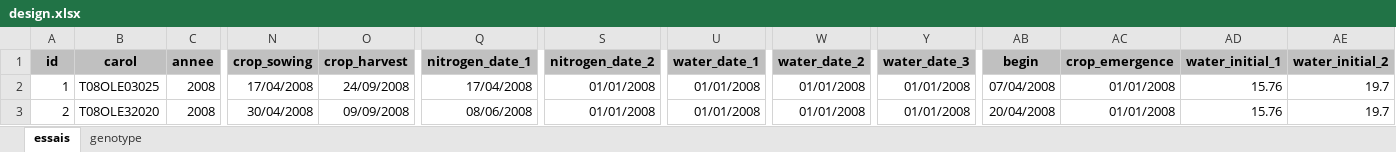
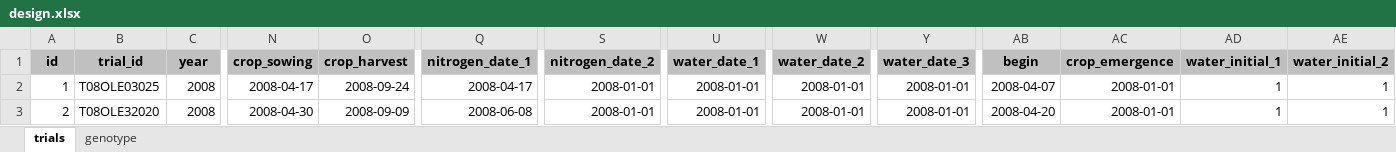
Before and after one commit to picasa/rsunflo, an Excel workbook: inst/doc/files/design.xlsx, sheet trials, drawn as a sheet; only a part is shown, gaps mark what is left out; values as stored, in another font and other column widths than the file's, no borders; the diff names each change by its address in the sheet, - before the commit and + after, or states it on an @@ line.

```diff
--- a/inst/doc/files/design.xlsx (sheet trials)
+++ b/inst/doc/files/design.xlsx (sheet trials)
-sheet tab: essais
+sheet tab: trials
-B1: carol
+B1: trial_id
-C1: annee
+C1: year
-N2 (crop_sowing): 17/04/2008
+N2 (crop_sowing): 2008-04-17
-O2 (crop_harvest): 24/09/2008
+O2 (crop_harvest): 2008-09-24
-Q2 (nitrogen_date_1): 17/04/2008
+Q2 (nitrogen_date_1): 2008-04-17
-S2:S3 (nitrogen_date_2): 01/01/2008
+S2:S3 (nitrogen_date_2): 2008-01-01
-U2:U3 (water_date_1): 01/01/2008
+U2:U3 (water_date_1): 2008-01-01
-W2:W3 (water_date_2): 01/01/2008
+W2:W3 (water_date_2): 2008-01-01
-Y2:Y3 (water_date_3): 01/01/2008
+Y2:Y3 (water_date_3): 2008-01-01
-AB2 (begin): 07/04/2008
+AB2 (begin): 2008-04-07
-AC2:AC3 (crop_emergence): 01/01/2008
+AC2:AC3 (crop_emergence): 2008-01-01
-AD2:AD3 (water_initial_1): 15.76
+AD2:AD3 (water_initial_1): 1
-AE2:AE3 (water_initial_2): 19.7
+AE2:AE3 (water_initial_2): 1
-N3 (crop_sowing): 30/04/2008
+N3 (crop_sowing): 2008-04-30
-O3 (crop_harvest): 09/09/2008
+O3 (crop_harvest): 2008-09-09
-Q3 (nitrogen_date_1): 08/06/2008
+Q3 (nitrogen_date_1): 2008-06-08
-AB3 (begin): 20/04/2008
+AB3 (begin): 2008-04-20
```
Also changed, not shown: inst/doc/files/parameterization.xlsx, 5 other files.
